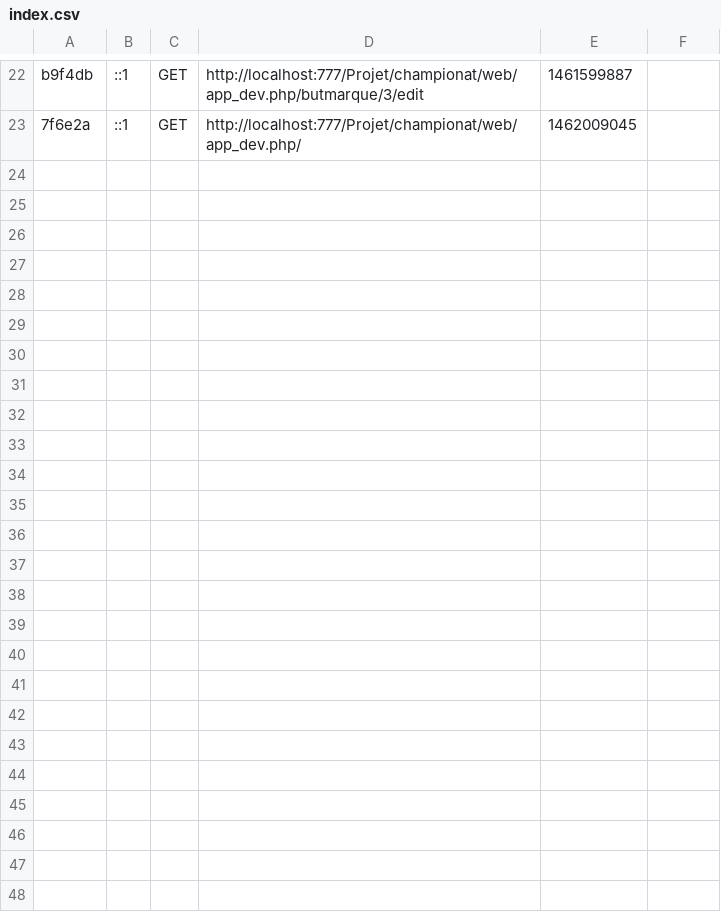
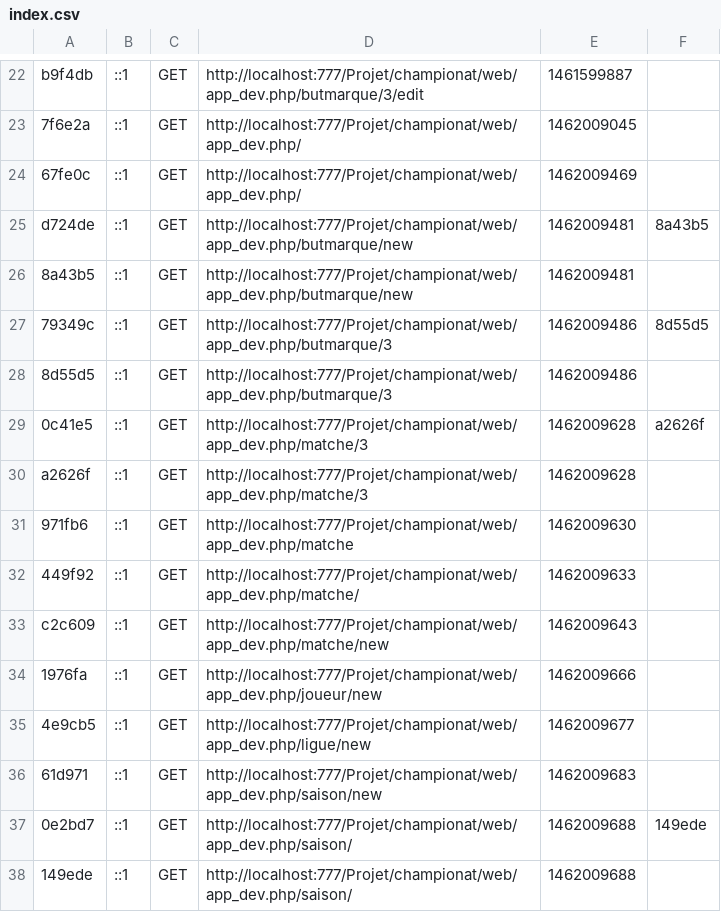
Before and after one commit to maknifirascss/championat, a CSV file: app/cache/dev/profiler/index.csv, drawn as a sheet; only a part is shown, gaps mark what is left out.

```diff
--- a/app/cache/dev/profiler/index.csv
+++ b/app/cache/dev/profiler/index.csv
@@ -23 +23,16 @@ b9f4db,::1,GET,http://localhost:777/Projet/championat/web/app_dev.php/butmarque/
 7f6e2a,::1,GET,http://localhost:777/Projet/championat/web/app_dev.php/,1462009045,
+67fe0c,::1,GET,http://localhost:777/Projet/championat/web/app_dev.php/,1462009469,
+d724de,::1,GET,http://localhost:777/Projet/championat/web/app_dev.php/butmarque/new,1462009481,8a43b5
+8a43b5,::1,GET,http://localhost:777/Projet/championat/web/app_dev.php/butmarque/new,1462009481,
+79349c,::1,GET,http://localhost:777/Projet/championat/web/app_dev.php/butmarque/3,1462009486,8d55d5
+8d55d5,::1,GET,http://localhost:777/Projet/championat/web/app_dev.php/butmarque/3,1462009486,
+0c41e5,::1,GET,http://localhost:777/Projet/championat/web/app_dev.php/matche/3,1462009628,a2626f
+a2626f,::1,GET,http://localhost:777/Projet/championat/web/app_dev.php/matche/3,1462009628,
+971fb6,::1,GET,http://localhost:777/Projet/championat/web/app_dev.php/matche,1462009630,
+449f92,::1,GET,http://localhost:777/Projet/championat/web/app_dev.php/matche/,1462009633,
+c2c609,::1,GET,http://localhost:777/Projet/championat/web/app_dev.php/matche/new,1462009643,
+1976fa,::1,GET,http://localhost:777/Projet/championat/web/app_dev.php/joueur/new,1462009666,
+4e9cb5,::1,GET,http://localhost:777/Projet/championat/web/app_dev.php/ligue/new,1462009677,
+61d971,::1,GET,http://localhost:777/Projet/championat/web/app_dev.php/saison/new,1462009683,
+0e2bd7,::1,GET,http://localhost:777/Projet/championat/web/app_dev.php/saison/,1462009688,149ede
+149ede,::1,GET,http://localhost:777/Projet/championat/web/app_dev.php/saison/,1462009688,
```
Also changed, not shown: 1 other file.
